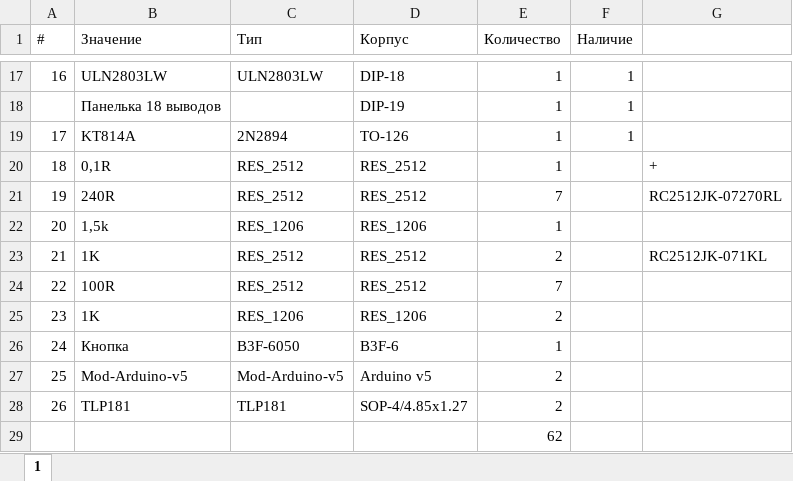
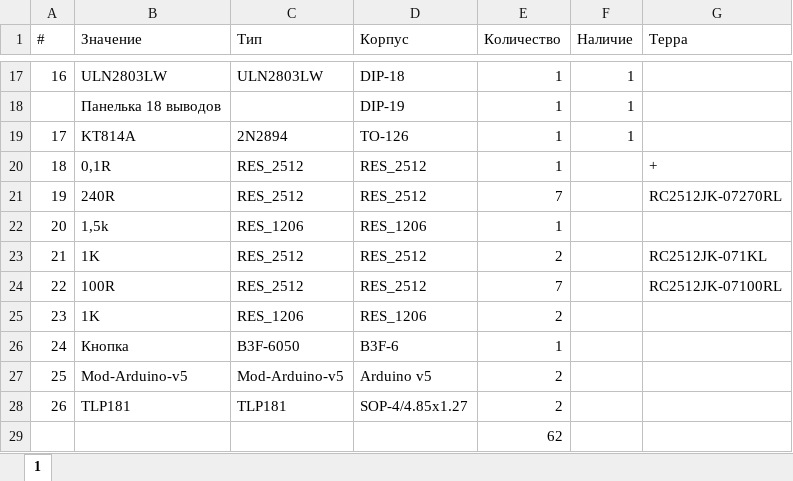
Before and after one commit to Leancher/AL.Car.Alarm, an Excel workbook: BOM.xlsx, sheet 1, drawn as a sheet; only a part is shown, gaps mark what is left out; values as stored, in another font and other column widths than the file's, no borders; the diff names each change by its address in the sheet, - before the commit and + after, or states it on an @@ line.

```diff
--- a/BOM.xlsx (sheet 1)
+++ b/BOM.xlsx (sheet 1)
-G1: (empty)
+G1: Терра
-G24 (Терра): (empty)
+G24 (Терра): RC2512JK-07100RL
```
Also changed, not shown: 3 other files.
